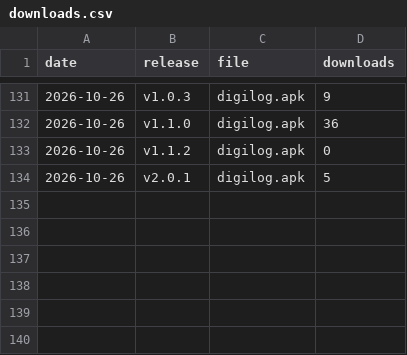
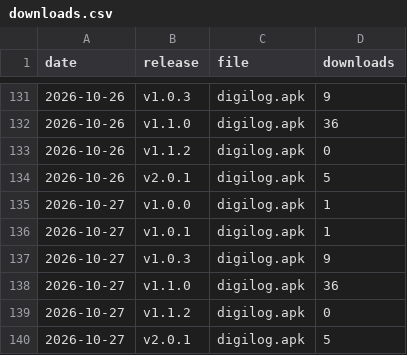
Before and after one commit to GoutamkumarKoppolu/DigiLog, a CSV file: downloads.csv, drawn as a sheet; only a part is shown, gaps mark what is left out; the diff names each change by its address in the sheet, - before the commit and + after, or states it on an @@ line.

```diff
--- a/downloads.csv
+++ b/downloads.csv
+row 135: 2026-10-27 | v1.0.0 | digilog.apk | 1
+row 136: 2026-10-27 | v1.0.1 | digilog.apk | 1
+row 137: 2026-10-27 | v1.0.3 | digilog.apk | 9
+row 138: 2026-10-27 | v1.1.0 | digilog.apk | 36
+row 139: 2026-10-27 | v1.1.2 | digilog.apk | 0
+row 140: 2026-10-27 | v2.0.1 | digilog.apk | 5
```
Also changed, not shown: clones.csv, pages.csv, 3 other files.
